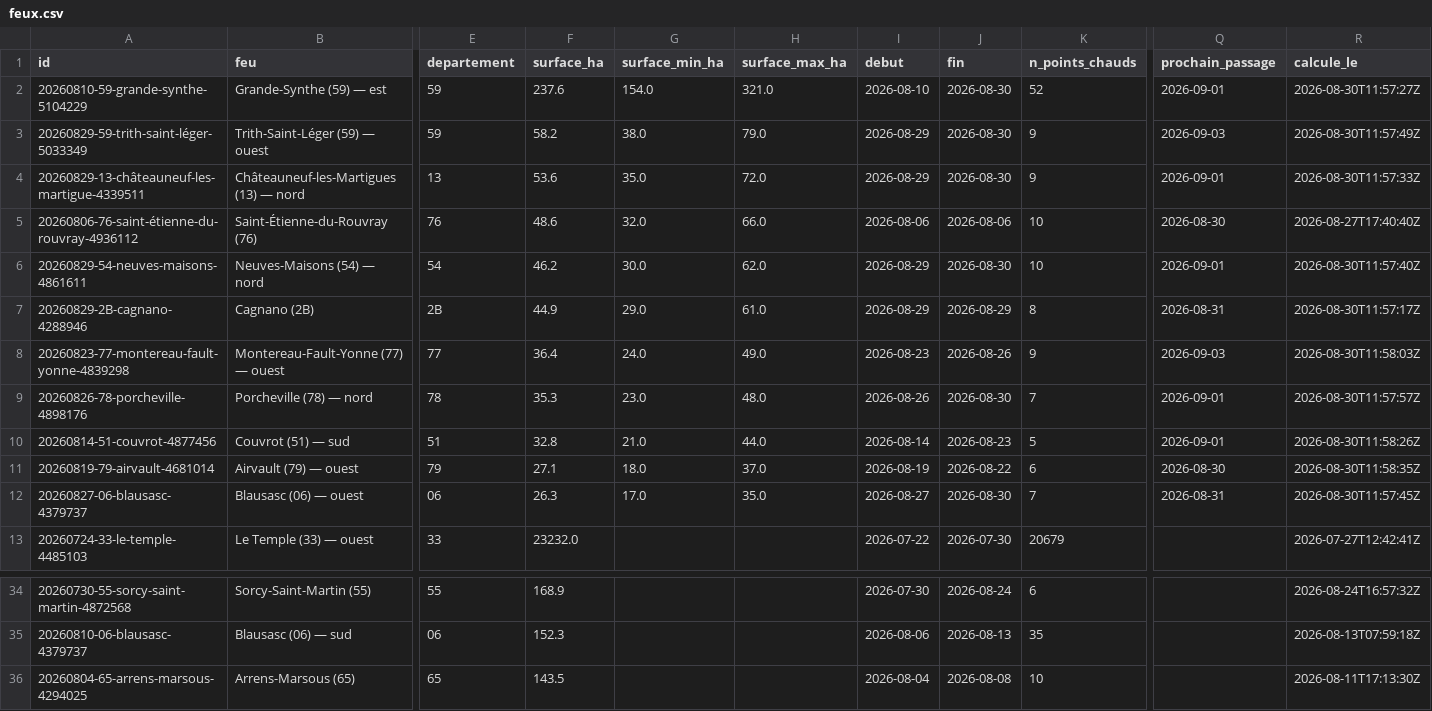
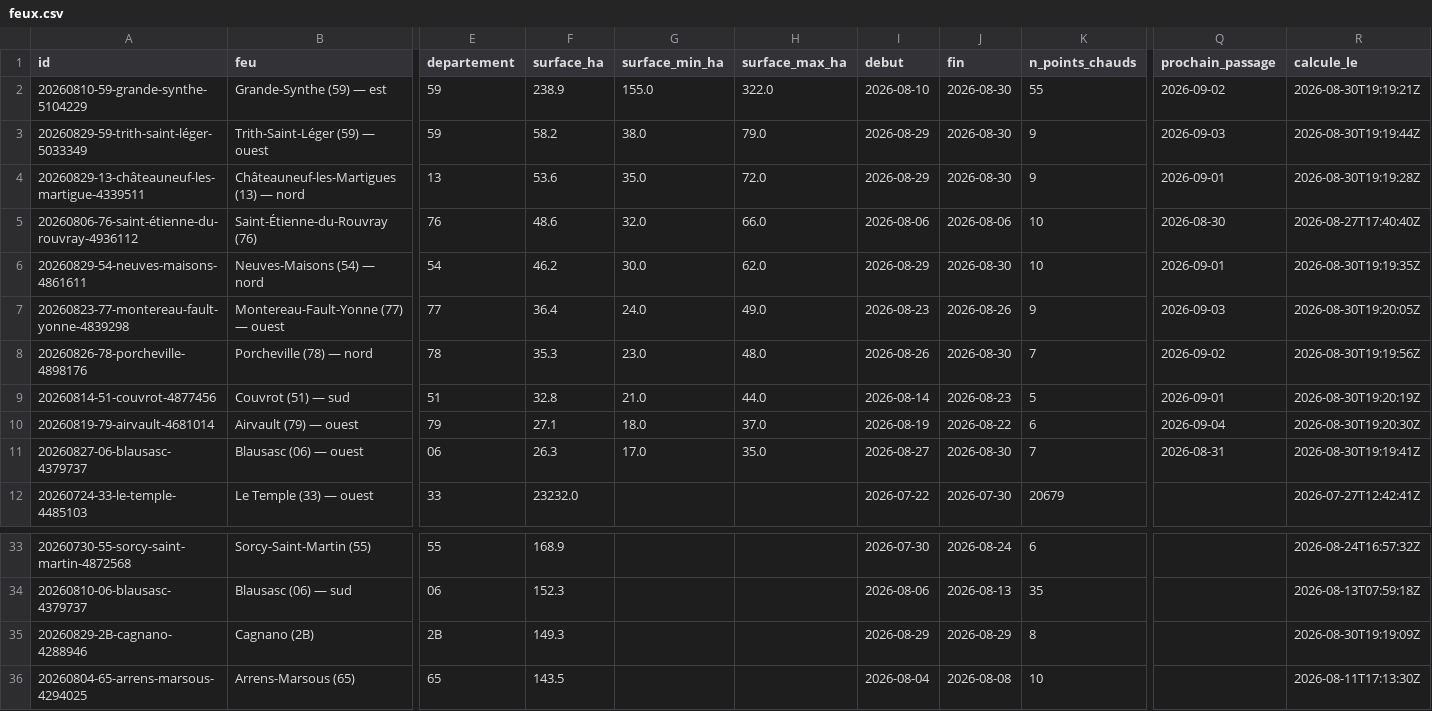
Before and after one commit to r0bp3nguin/brulis, a CSV file: site/data/feux.csv, drawn as a sheet; only a part is shown, gaps mark what is left out; removed rows and columns are numbered as before the commit, all else as after; rows hold the shown columns only; the diff names each change by its address in the sheet, - before the commit and + after, or states it on an @@ line.

```diff
--- a/site/data/feux.csv
+++ b/site/data/feux.csv
-F2 (surface_ha): 237.6
+F2 (surface_ha): 238.9
-G2 (surface_min_ha): 154.0
+G2 (surface_min_ha): 155.0
-H2 (surface_max_ha): 321.0
+H2 (surface_max_ha): 322.0
-K2 (n_points_chauds): 52
+K2 (n_points_chauds): 55
-Q2 (prochain_passage): 2026-09-01
+Q2 (prochain_passage): 2026-09-02
-R2 (calcule_le): 2026-08-30T11:57:27Z
+R2 (calcule_le): 2026-08-30T19:19:21Z
-R3 (calcule_le): 2026-08-30T11:57:49Z
+R3 (calcule_le): 2026-08-30T19:19:44Z
-R4 (calcule_le): 2026-08-30T11:57:33Z
+R4 (calcule_le): 2026-08-30T19:19:28Z
-R6 (calcule_le): 2026-08-30T11:57:40Z
+R6 (calcule_le): 2026-08-30T19:19:35Z
-row 7: 20260829-2B-cagnano-4288946 | Cagnano (2B) | 2B | 44.9 | 29.0 | 61.0 | 2026-08-29 | 2026-08-29 | 8 | 2026-08-31 | 2026-08-30T11:57:17Z
-R7 (calcule_le): 2026-08-30T11:58:03Z
+R7 (calcule_le): 2026-08-30T19:20:05Z
-Q8 (prochain_passage): 2026-09-01
+Q8 (prochain_passage): 2026-09-02
-R8 (calcule_le): 2026-08-30T11:57:57Z
+R8 (calcule_le): 2026-08-30T19:19:56Z
-R9 (calcule_le): 2026-08-30T11:58:26Z
+R9 (calcule_le): 2026-08-30T19:20:19Z
-Q10 (prochain_passage): 2026-08-30
+Q10 (prochain_passage): 2026-09-04
-R10 (calcule_le): 2026-08-30T11:58:35Z
+R10 (calcule_le): 2026-08-30T19:20:30Z
-R11 (calcule_le): 2026-08-30T11:57:45Z
+R11 (calcule_le): 2026-08-30T19:19:41Z
+row 35: 20260829-2B-cagnano-4288946 | Cagnano (2B) | 2B | 149.3 |  |  | 2026-08-29 | 2026-08-29 | 8 |  | 2026-08-30T19:19:09Z
```
Also changed, not shown: 20 other files.
